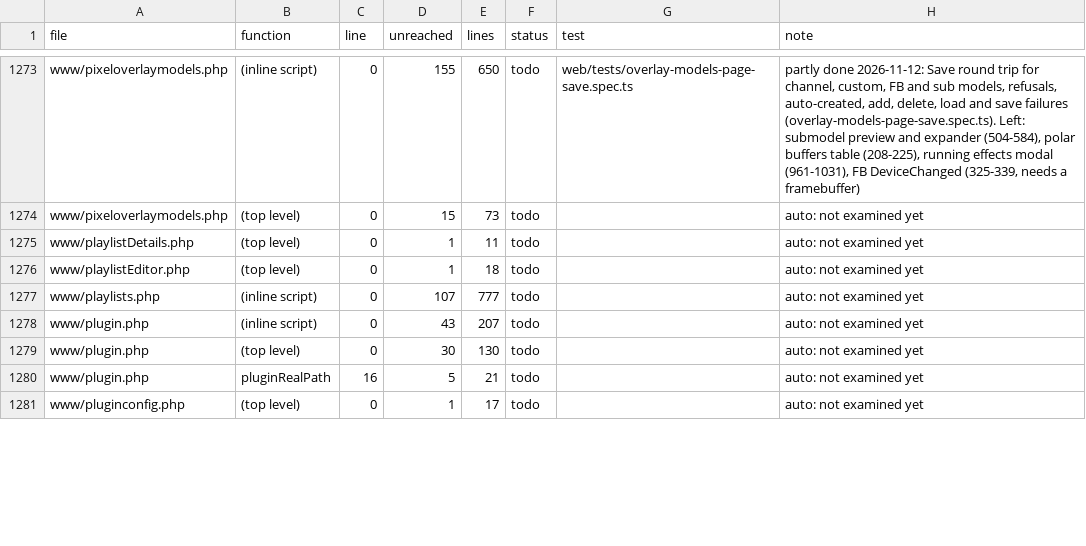
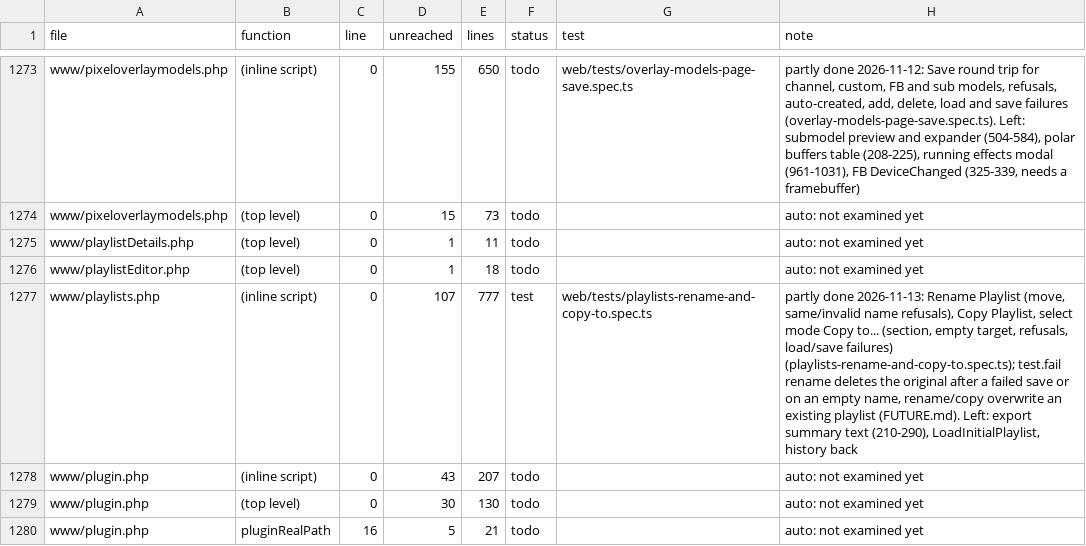
Before and after one commit to FalconChristmas/fpp-tests, a TSV file: ledger/www-gaps.tsv, drawn as a sheet; only a part is shown, gaps mark what is left out; the shorter side is filled out with more unchanged rows.

```diff
--- a/ledger/www-gaps.tsv
+++ b/ledger/www-gaps.tsv
@@ -1276,3 +1276,3 @@ www/playlistDetails.php	(top level)	0	1	11	todo		auto: not examined yet
 www/playlistEditor.php	(top level)	0	1	18	todo		auto: not examined yet
-www/playlists.php	(inline script)	0	107	777	todo		auto: not examined yet
+www/playlists.php	(inline script)	0	107	777	test	web/tests/playlists-rename-and-copy-to.spec.ts	partly done 2026-11-13: Rename Playlist (move, same/invalid name refusals), Copy Playlist, select mode Copy to... (section, empty target, refusals, load/save failures) (playlists-rename-and-copy-to.spec.ts); test.fail rename deletes the original after a failed save or on an empty name, rename/copy overwrite an existing playlist (FUTURE.md). Left: export summary text (210-290), LoadInitialPlaylist, history back
 www/plugin.php	(inline script)	0	43	207	todo		auto: not examined yet
```
Also changed, not shown: 1 other file.
